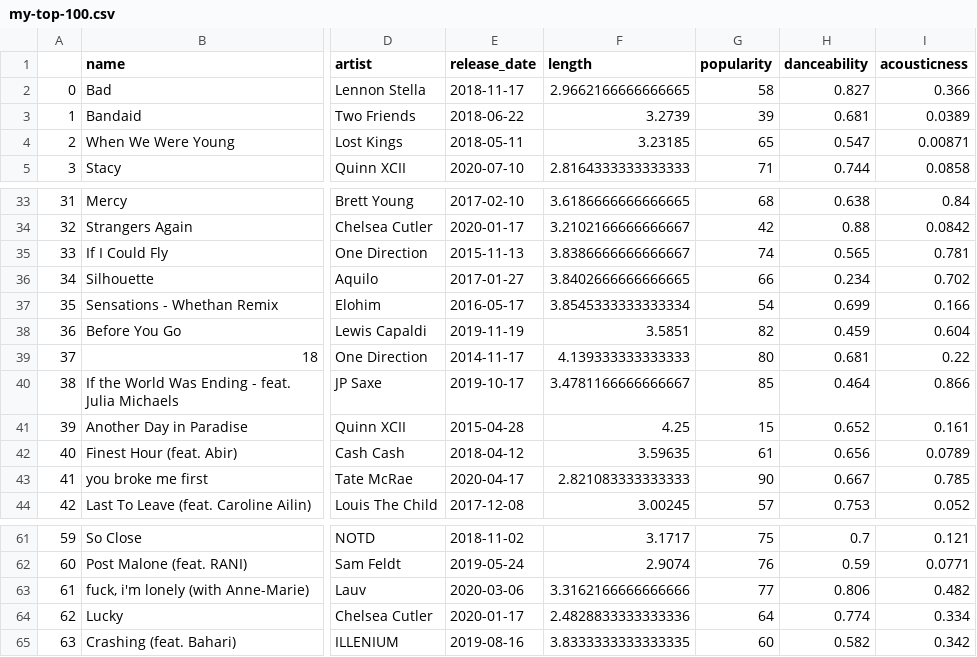
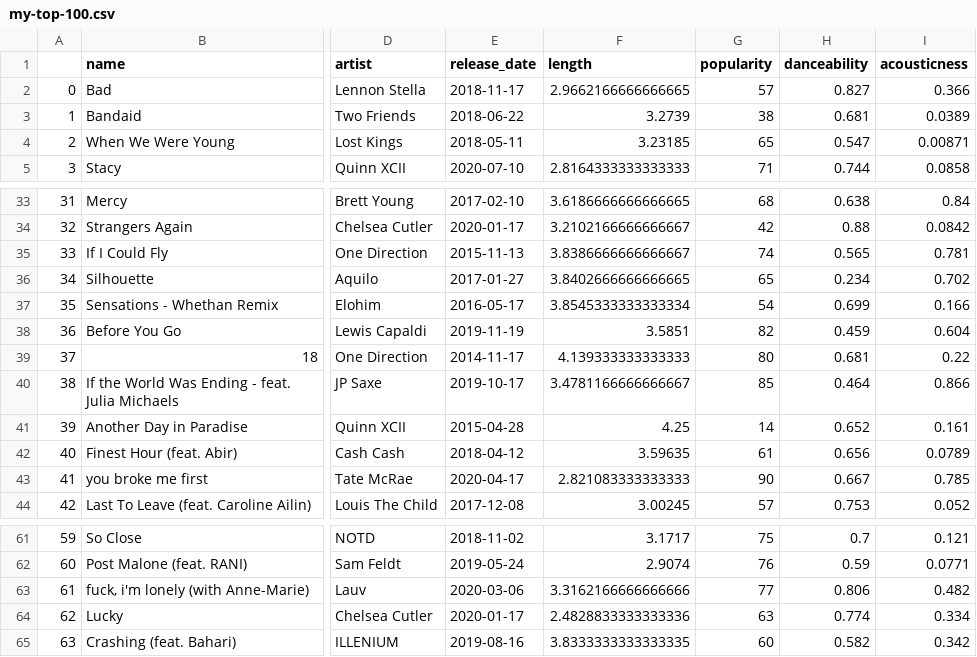
Before and after one commit to cliggio1234/final_project, a CSV file: my-top-100.csv, drawn as a sheet; only a part is shown, gaps mark what is left out; the diff covers the shown part only; the diff names each change by its address in the sheet, - before the commit and + after, or states it on an @@ line.

```diff
--- a/my-top-100.csv
+++ b/my-top-100.csv
-G2 (popularity): 58
+G2 (popularity): 57
-G3 (popularity): 39
+G3 (popularity): 38
-G36 (popularity): 66
+G36 (popularity): 65
-G41 (popularity): 15
+G41 (popularity): 14
-G64 (popularity): 64
+G64 (popularity): 63
```
Also changed, not shown: 9 edited cells elsewhere in this file, 12 other files.
